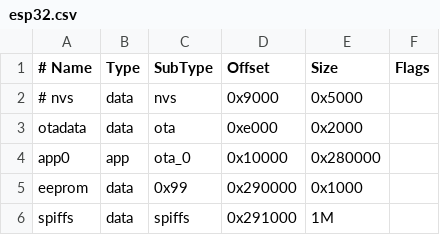
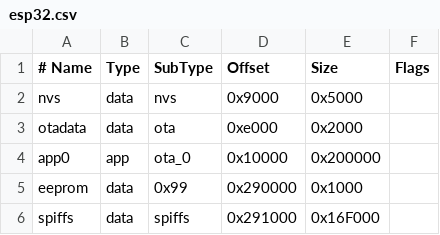
Before and after one commit to iot-bb/smart-lamp-esp32, a CSV file: esp32.csv, drawn as a sheet.

```diff
--- a/esp32.csv
+++ b/esp32.csv
@@ -1,6 +1,6 @@
 # Name,   Type, SubType, Offset,  Size, Flags
-# nvs,      data, nvs,     0x9000,  0x5000,
+nvs,      data, nvs,     0x9000,  0x5000,
 otadata,  data, ota,     0xe000,  0x2000,
-app0,     app,  ota_0,   0x10000, 0x280000,
+app0,     app,  ota_0,   0x10000, 0x200000,
 eeprom,   data, 0x99,    0x290000,0x1000,
-spiffs,   data, spiffs,  0x291000,1M,
+spiffs,   data, spiffs,  0x291000,0x16F000,
```
Also changed, not shown: 2 other files.
